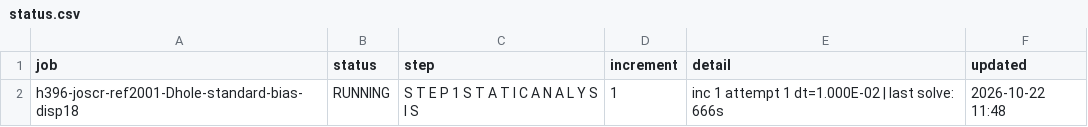
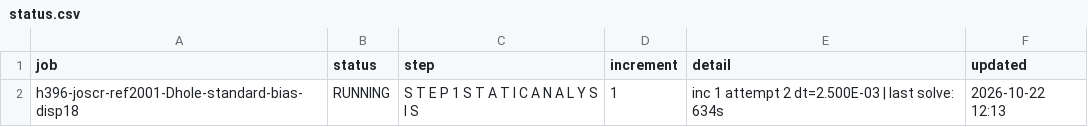
Before and after one commit to ChenYu-K/work_monitor, a CSV file: abaqus/rai/status.csv, drawn as a sheet.

```diff
--- a/abaqus/rai/status.csv
+++ b/abaqus/rai/status.csv
@@ -1,2 +1,2 @@
 "job","status","step","increment","detail","updated"
-"h396-joscr-ref2001-Dhole-standard-bias-disp18","RUNNING","S T E P 1 S T A T I C A N A L Y S I S","1","inc 1 attempt 1 dt=1.000E-02 | last solve: 666s","2026-10-22 11:48"
+"h396-joscr-ref2001-Dhole-standard-bias-disp18","RUNNING","S T E P 1 S T A T I C A N A L Y S I S","1","inc 1 attempt 2 dt=2.500E-03 | last solve: 634s","2026-10-22 12:13"
```
Also changed, not shown: 3 other files.
